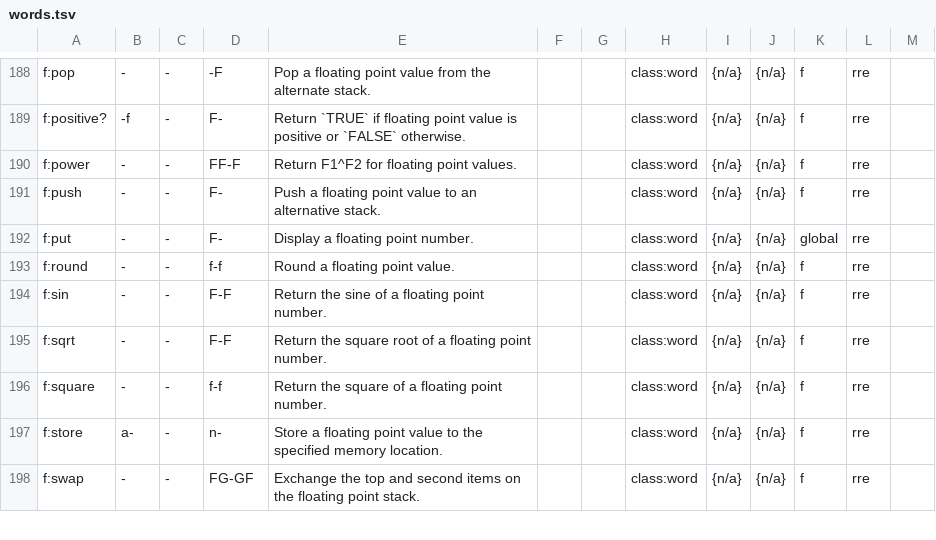
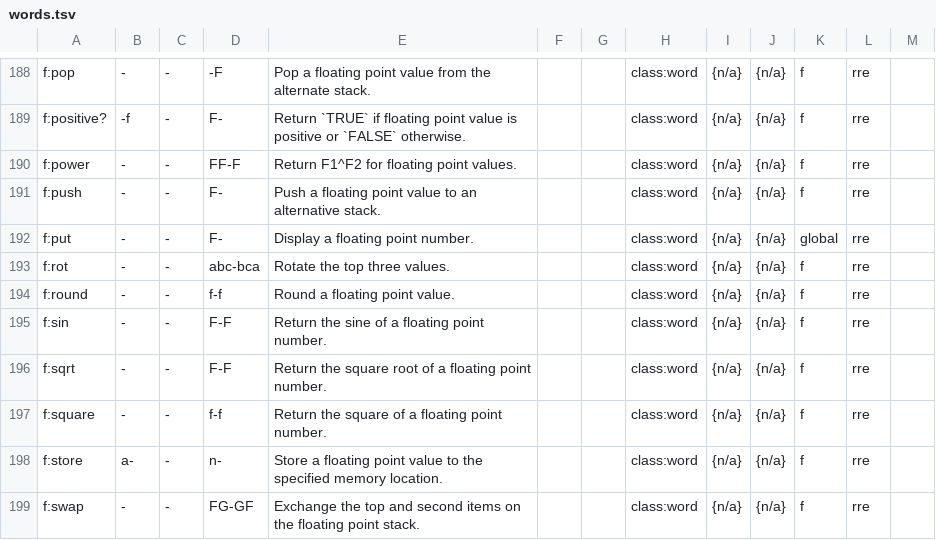
Before and after one commit to crcx/retroforth, a TSV file: words.tsv, drawn as a sheet; only a part is shown, gaps mark what is left out.

```diff
--- a/words.tsv
+++ b/words.tsv
@@ -192,2 +192,3 @@ f:push	-	-	F-	Push a floating point value to an alternative stack.			class:word
 f:put	-	-	F-	Display a floating point number.			class:word	{n/a}	{n/a}	global	rre	
+f:rot	-	-	abc-bca	Rotate the top three values.			class:word	{n/a}	{n/a}	f	rre	
 f:round	-	-	f-f	Round a floating point value.			class:word	{n/a}	{n/a}	f	rre	
```
Also changed, not shown: 5 other files.
